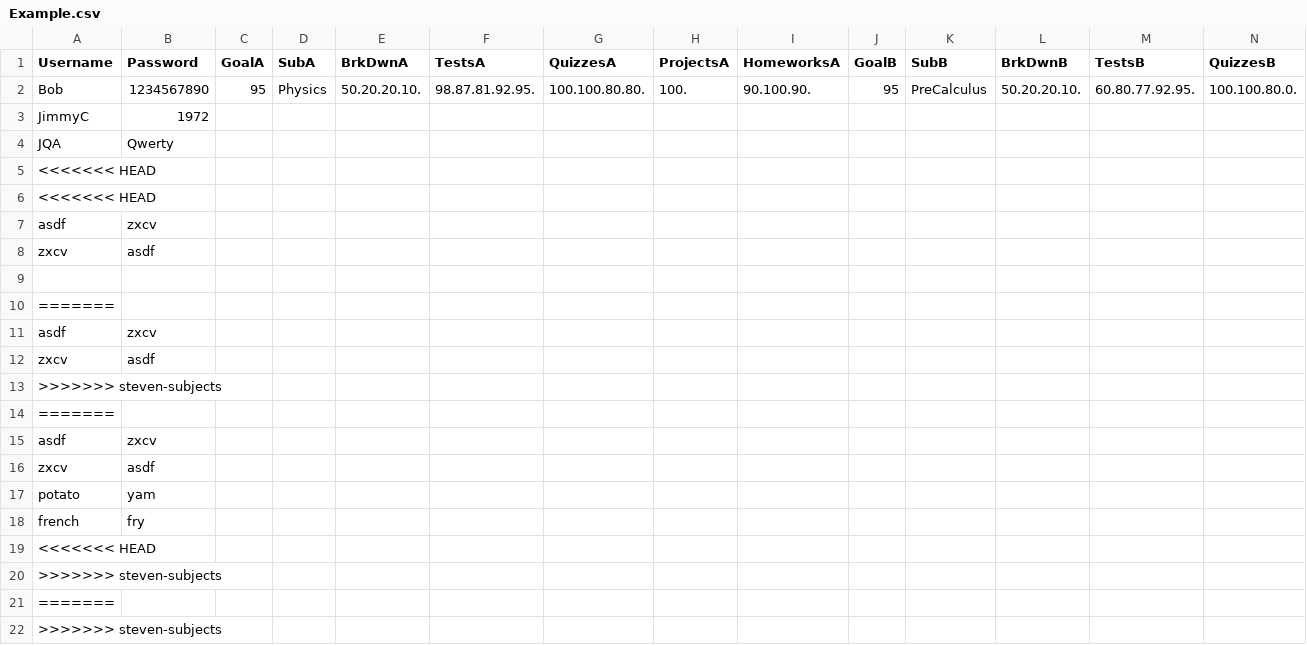
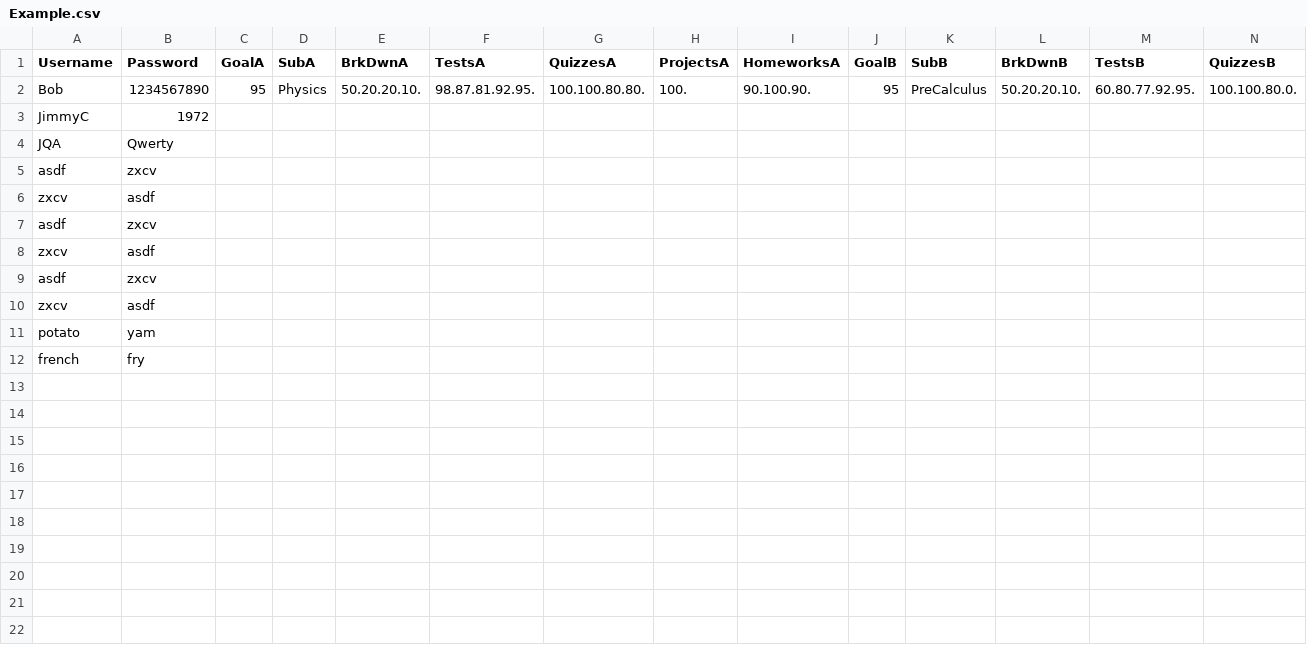
Before and after one commit to stoprover/FinalProject, a CSV file: Example.csv, drawn as a sheet; only a part is shown; rows hold the shown columns only; the diff names each change by its address in the sheet, - before the commit and + after, or states it on an @@ line.

Commit message:
Example also had >>> in it

```diff
--- a/Example.csv
+++ b/Example.csv
-row 5: <<<<<<< HEAD
-row 6: <<<<<<< HEAD
-row 9: (empty)
-row 10: =======
-row 13: >>>>>>> steven-subjects
-row 14: =======
-row 19: <<<<<<< HEAD
-row 20: >>>>>>> steven-subjects
-row 21: =======
-row 22: >>>>>>> steven-subjects
```
